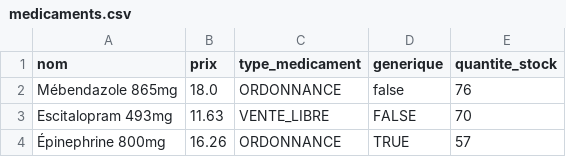
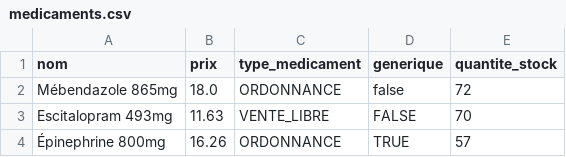
Before and after one commit to octhama/ProjetPharmacie, a CSV file: src/data/medicaments.csv, drawn as a sheet; only a part is shown.

```diff
--- a/src/data/medicaments.csv
+++ b/src/data/medicaments.csv
@@ -1,3 +1,3 @@
 nom,prix,type_medicament,generique,quantite_stock
-Mébendazole 865mg,18.0,ORDONNANCE,false,76
+Mébendazole 865mg,18.0,ORDONNANCE,false,72
 Escitalopram 493mg,11.63,VENTE_LIBRE,FALSE,70
```
Also changed, not shown: src/data/registrepreparation.csv, 2 other files.
